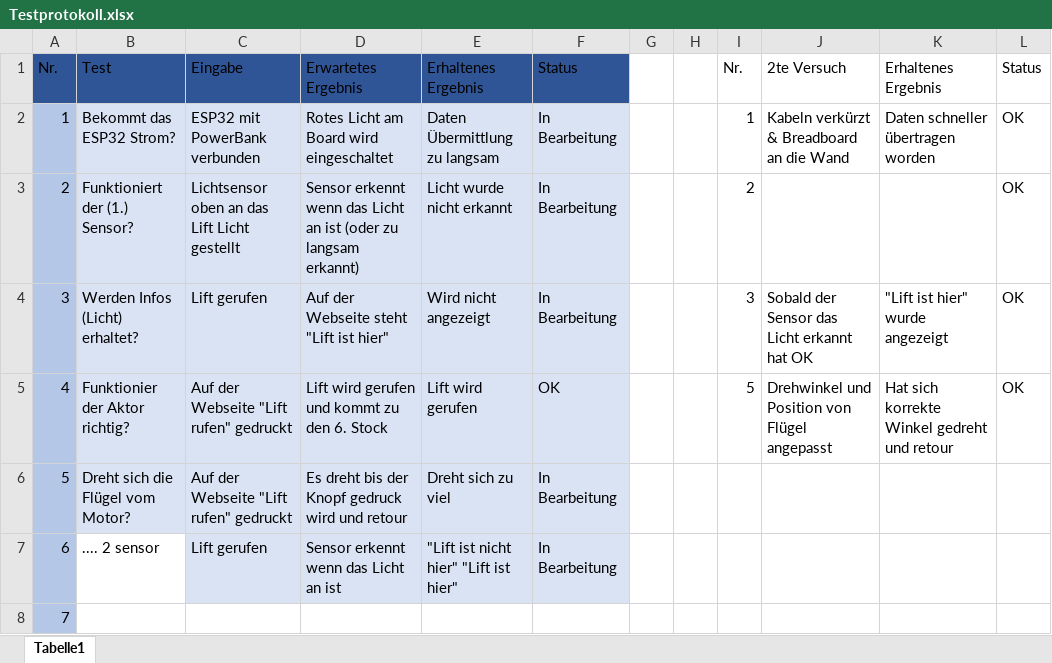
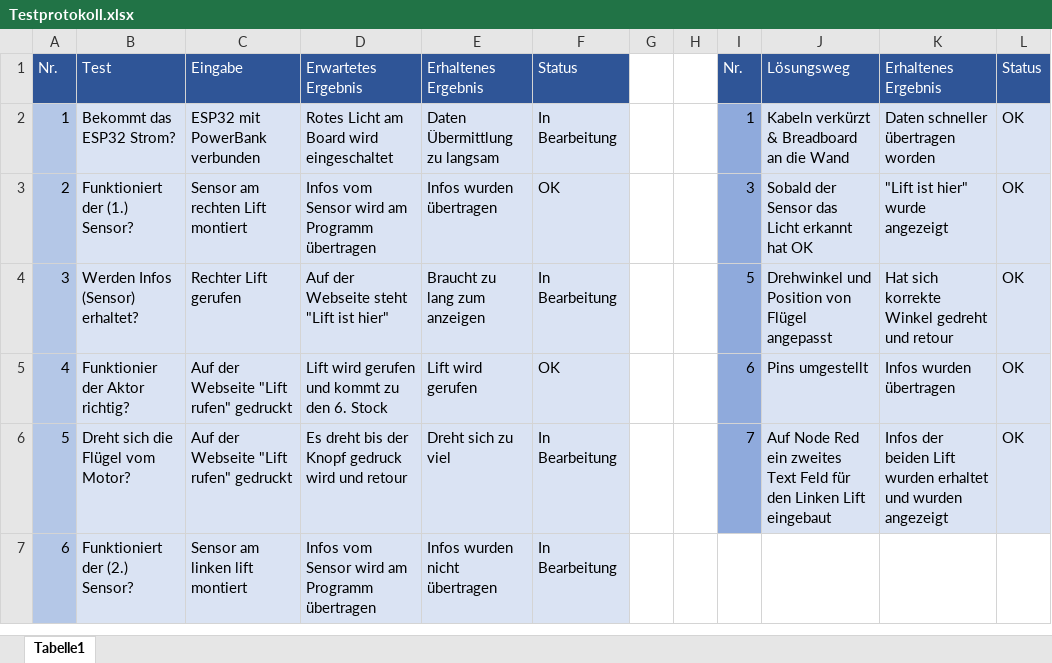
Before and after one commit to Timofey-Makhankov/BLJ2022_uek216_lift, an Excel workbook: Testprotokoll.xlsx, sheet Tabelle1, drawn as a sheet; only a part is shown; values as stored, in another font and other column widths than the file's, no borders; removed rows and columns are numbered as before the commit, all else as after; the diff covers the shown part only; the diff names each change by its address in the sheet, - before the commit and + after, or states it on an @@ line.

```diff
--- a/Testprotokoll.xlsx (sheet Tabelle1)
+++ b/Testprotokoll.xlsx (sheet Tabelle1)
-A1:F1 text colour: black
+A1:F1 text colour: #FFFFFF
@@ I1:L1 text colour: black → #FFFFFF, fill: none → #2F5597 @@
-J1: 2te Versuch
+J1: Lösungsweg
-I2:I6 fill: none
+I2:I6 fill: #8FAADC
-J2:L6 fill: none
+J2:L6 fill: #DAE3F3
-C3: Lichtsensor oben an das Lift Licht gestellt
+C3: Sensor am rechten Lift montiert
-D3: Sensor erkennt wenn das Licht an ist (oder zu langsam erkannt)
+D3: Infos vom Sensor wird am Programm übertragen
-E3: Licht wurde nicht erkannt
+E3: Infos wurden übertragen
-F3: In Bearbeitung
+F3: OK
-I3: 2
+I3: 3
-J3: (empty)
+J3: Sobald der Sensor das Licht erkannt hat OK
-K3: (empty)
+K3: "Lift ist hier" wurde angezeigt
-B4: Werden Infos (Licht) erhaltet?
+B4: Werden Infos (Sensor) erhaltet?
-C4: Lift gerufen
+C4: Rechter Lift gerufen
-E4: Wird nicht angezeigt
+E4: Braucht zu lang zum anzeigen
-I4: 3
+I4: 5
-J4: Sobald der Sensor das Licht erkannt hat OK
+J4: Drehwinkel und Position von Flügel angepasst
-K4: "Lift ist hier" wurde angezeigt
+K4: Hat sich korrekte Winkel gedreht und retour
-I5: 5
+I5: 6
-J5: Drehwinkel und Position von Flügel angepasst
+J5: Pins umgestellt
-K5: Hat sich korrekte Winkel gedreht und retour
+K5: Infos wurden übertragen
-I6: (empty)
+I6: 7
-J6: (empty)
+J6: Auf Node Red ein zweites Text Feld für den Linken Lift eingebaut
-K6: (empty)
+K6: Infos der beiden Lift wurden erhaltet und wurden angezeigt
-L6: (empty)
+L6: OK
-B7: .... 2 sensor
+B7: Funktioniert der (2.) Sensor?
-B7 fill: none
+B7 fill: #DAE3F3
-C7: Lift gerufen
+C7: Sensor am linken lift montiert
-D7: Sensor erkennt wenn das Licht an ist
+D7: Infos vom Sensor wird am Programm übertragen
-E7: "Lift ist nicht hier" "Lift ist hier"
+E7: Infos wurden nicht übertragen
-row 8: 7
```
Also changed, not shown: 1 added row, 6 edited cells and cell formats elsewhere in this sheet.
